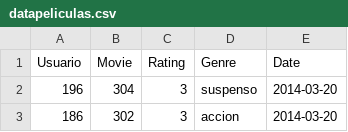
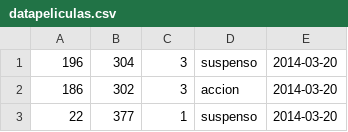
Before and after one commit to jrojasg1/LAB6, a CSV file: datapeliculas.csv, drawn as a sheet; only a part is shown; the shorter side is filled out with more unchanged rows.

Commit message:
commit 9

```diff
--- a/datapeliculas.csv
+++ b/datapeliculas.csv
@@ -1,2 +1 @@
-Usuario,Movie,Rating,Genre,Date
 196,304,3,suspenso,2014-03-20
```
